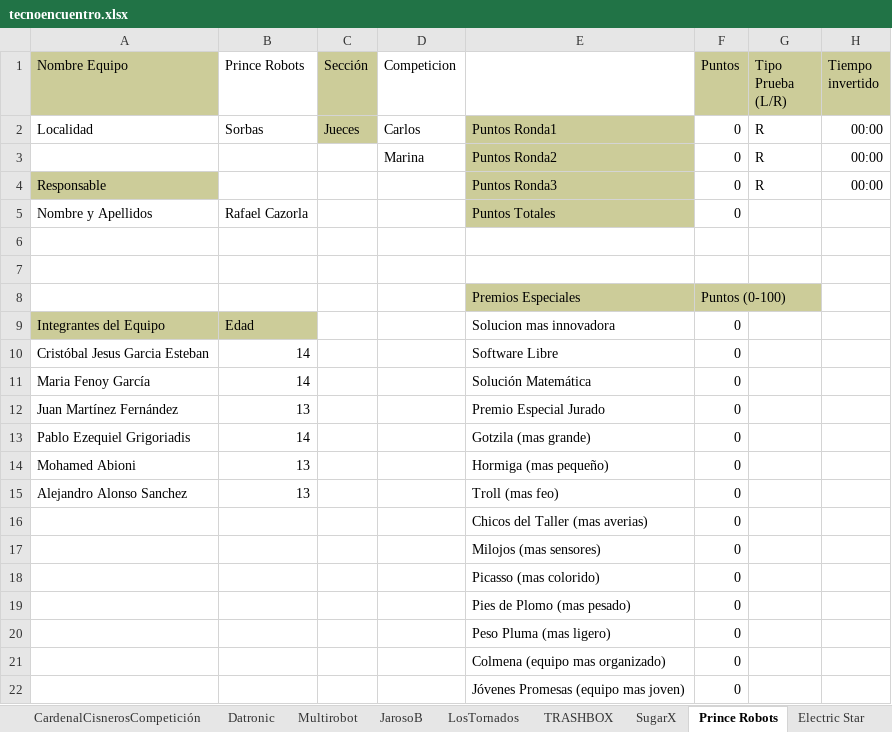
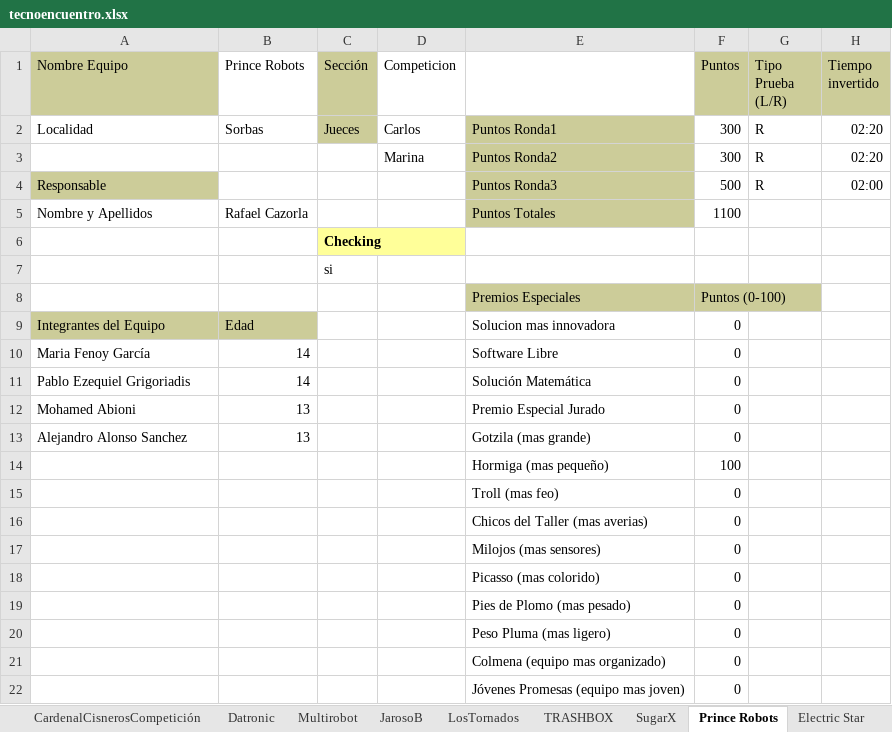
Before and after one commit to vencejo/gestion-premios-y-sorteo-TecnoEncuentro-2016, an Excel workbook: tecnoencuentro.xlsx, sheet Prince Robots, drawn as a sheet; values as stored, in another font and other column widths than the file's, no borders; removed rows and columns are numbered as before the commit, all else as after; the diff names each change by its address in the sheet, - before the commit and + after, or states it on an @@ line.

```diff
--- a/tecnoencuentro.xlsx (sheet Prince Robots)
+++ b/tecnoencuentro.xlsx (sheet Prince Robots)
-F2:F3 (Puntos): 0
+F2:F3 (Puntos): 300
-H2:H3 (Tiempo invertido): 00:00
+H2:H3 (Tiempo invertido): 02:20
-F4 (Puntos): 0
+F4 (Puntos): 500
-H4 (Tiempo invertido): 00:00
+H4 (Tiempo invertido): 02:00
-F5 (Puntos): 0
+F5 (Puntos): 1100
-C6 (Sección): (empty)
+C6 (Sección): Checking
-C6 fill: none
+C6 fill: #FFFF99
-C7 (Sección): (empty)
+C7 (Sección): si
-row 10: Cristóbal Jesus Garcia Esteban | 14 |  |  | Software Libre | 0
-E10: Solución Matemática
+E10: Software Libre
-row 12: Juan Martínez Fernández | 13 |  |  | Premio Especial Jurado | 0
-E11: Gotzila (mas grande)
+E11: Solución Matemática
-E12: Hormiga (mas pequeño)
+E12: Premio Especial Jurado
-E13: Troll (mas feo)
+E13: Gotzila (mas grande)
+row 14:  |  |  |  | Hormiga (mas pequeño) | 100
+row 15:  |  |  |  | Troll (mas feo) | 0
```
Also changed, not shown: sheet IES Campos de Nijar, sheet JarosoB, sheet SugarX, sheet IES Ciudad Dalias, sheet Asacal Almería 2, sheet Leotrox, 23 more sheets, other sheet tabs, 3 other files.
